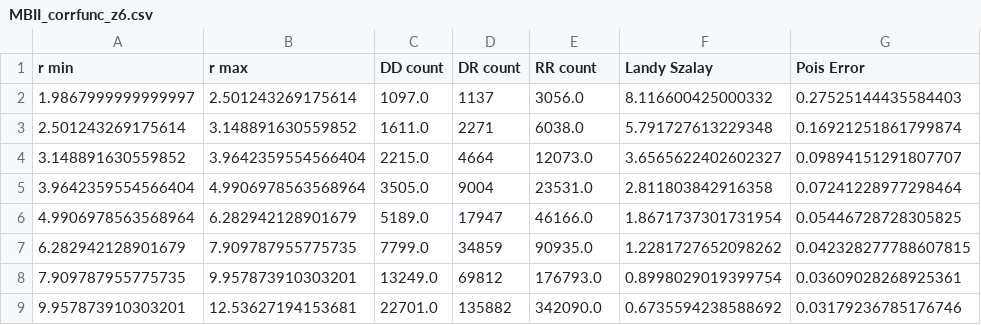
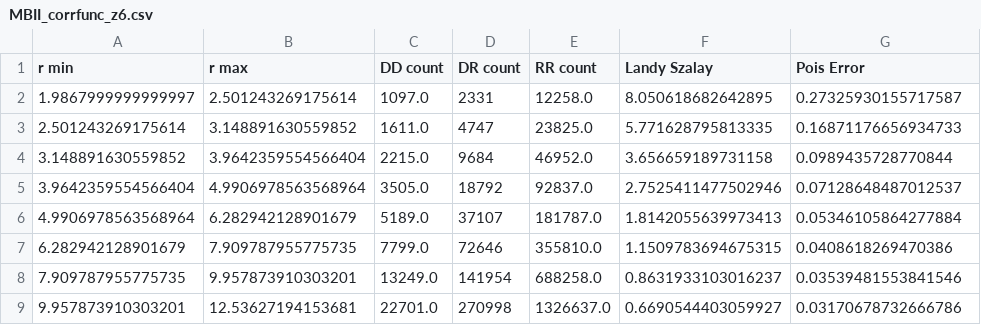
Before and after one commit to VibinRam/Pan-STARRS-quasar-clustering, a CSV file: PhdProjects/Complicor/Data/MBIIbhIncompOverlf/MBII_corrfunc_z6.csv, drawn as a sheet; only a part is shown; the diff covers the shown part only.

```diff
--- a/PhdProjects/Complicor/Data/MBIIbhIncompOverlf/MBII_corrfunc_z6.csv
+++ b/PhdProjects/Complicor/Data/MBIIbhIncompOverlf/MBII_corrfunc_z6.csv
@@ -1,9 +1,9 @@
 r min,r max,DD count,DR count,RR count,Landy Szalay,Pois Error
-1.9867999999999997,2.501243269175614,1097.0,1137,3056.0,8.116600425000332,0.27525144435584403
-2.501243269175614,3.148891630559852,1611.0,2271,6038.0,5.791727613229348,0.16921251861799874
-3.148891630559852,3.9642359554566404,2215.0,4664,12073.0,3.6565622402602327,0.09894151291807707
-3.9642359554566404,4.9906978563568964,3505.0,9004,23531.0,2.811803842916358,0.07241228977298464
-4.9906978563568964,6.282942128901679,5189.0,17947,46166.0,1.8671737301731954,0.05446728728305825
-6.282942128901679,7.909787955775735,7799.0,34859,90935.0,1.2281727652098262,0.042328277788607815
-7.909787955775735,9.957873910303201,13249.0,69812,176793.0,0.8998029019399754,0.03609028268925361
-9.957873910303201,12.53627194153681,22701.0,135882,342090.0,0.6735594238588692,0.03179236785176746
+1.9867999999999997,2.501243269175614,1097.0,2331,12258.0,8.050618682642895,0.27325930155717587
+2.501243269175614,3.148891630559852,1611.0,4747,23825.0,5.771628795813335,0.16871176656934733
+3.148891630559852,3.9642359554566404,2215.0,9684,46952.0,3.656659189731158,0.0989435728770844
+3.9642359554566404,4.9906978563568964,3505.0,18792,92837.0,2.7525411477502946,0.07128648487012537
+4.9906978563568964,6.282942128901679,5189.0,37107,181787.0,1.8142055639973413,0.05346105864277884
+6.282942128901679,7.909787955775735,7799.0,72646,355810.0,1.1509783694675315,0.0408618269470386
+7.909787955775735,9.957873910303201,13249.0,141954,688258.0,0.8631933103016237,0.03539481553841546
+9.957873910303201,12.53627194153681,22701.0,270998,1326637.0,0.6690544403059927,0.03170678732666786
```
Also changed, not shown: 48 edited cells elsewhere in this file, PhdProjects/Complicor/Data/MBIIbhIncompOverlf/MBII_corrfunc_z10.csv, PhdProjects/Complicor/Data/MBIIbhIncompOverlf/MBII_corrfunc_z4.csv, 15 other files.
